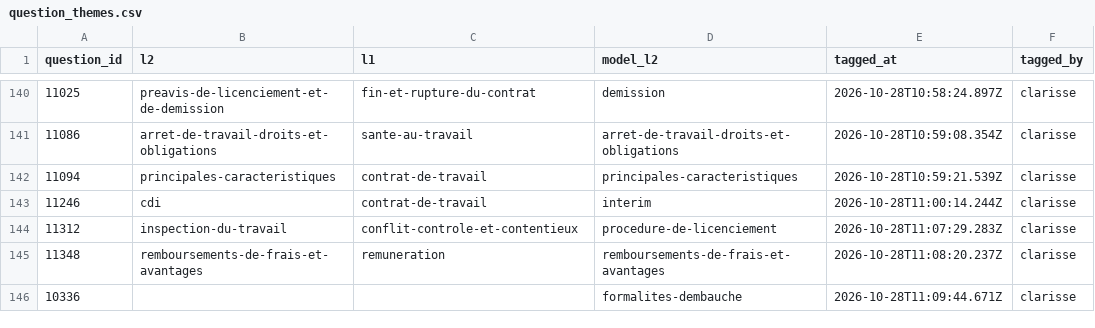
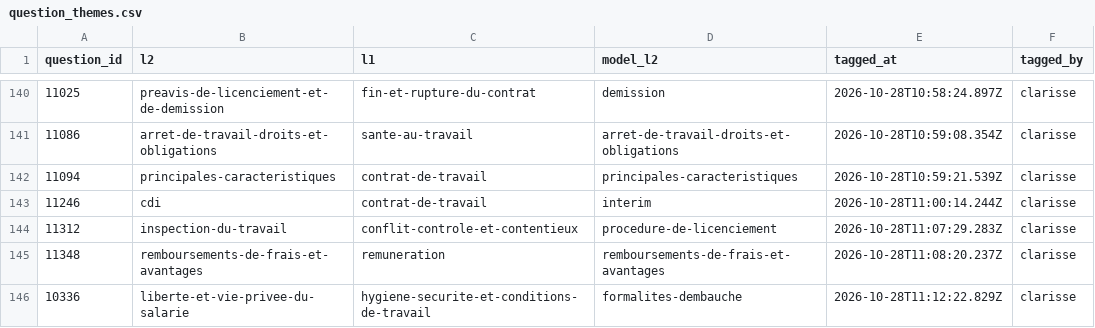
Before and after one commit to rmelisson/fiches-sp-links-tagging, a CSV file: votes/question_themes.csv, drawn as a sheet; only a part is shown, gaps mark what is left out.

Commit message:
themes: clarisse (145)

```diff
--- a/votes/question_themes.csv
+++ b/votes/question_themes.csv
@@ -145,2 +145,2 @@ question_id,l2,l1,model_l2,tagged_at,tagged_by
 11348,remboursements-de-frais-et-avantages,remuneration,remboursements-de-frais-et-avantages,2026-10-28T11:08:20.237Z,clarisse
-10336,,,formalites-dembauche,2026-10-28T11:09:44.671Z,clarisse
+10336,liberte-et-vie-privee-du-salarie,hygiene-securite-et-conditions-de-travail,formalites-dembauche,2026-10-28T11:12:22.829Z,clarisse
```
